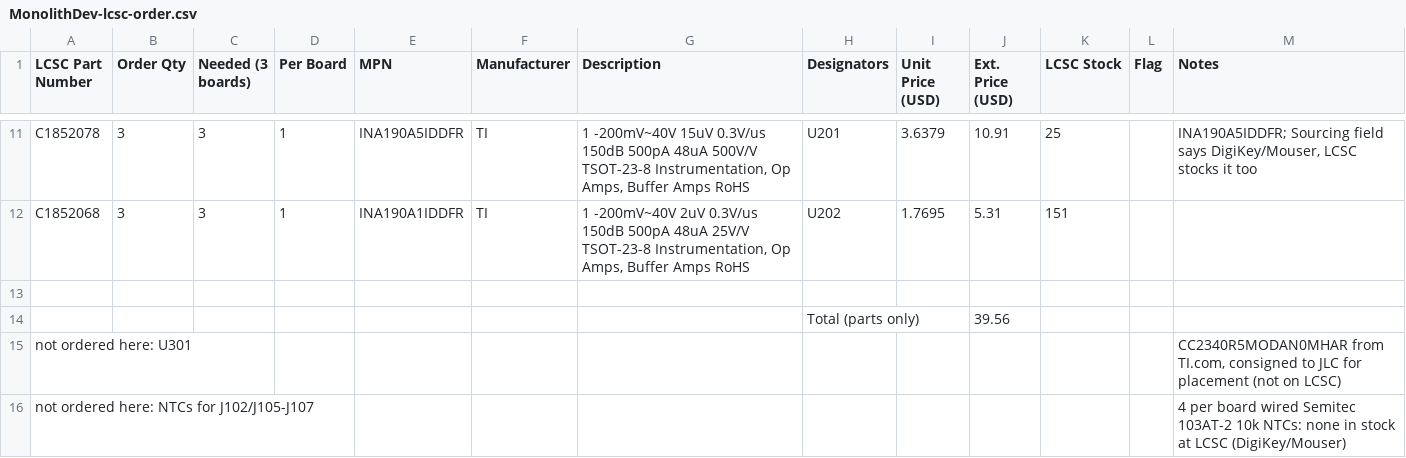
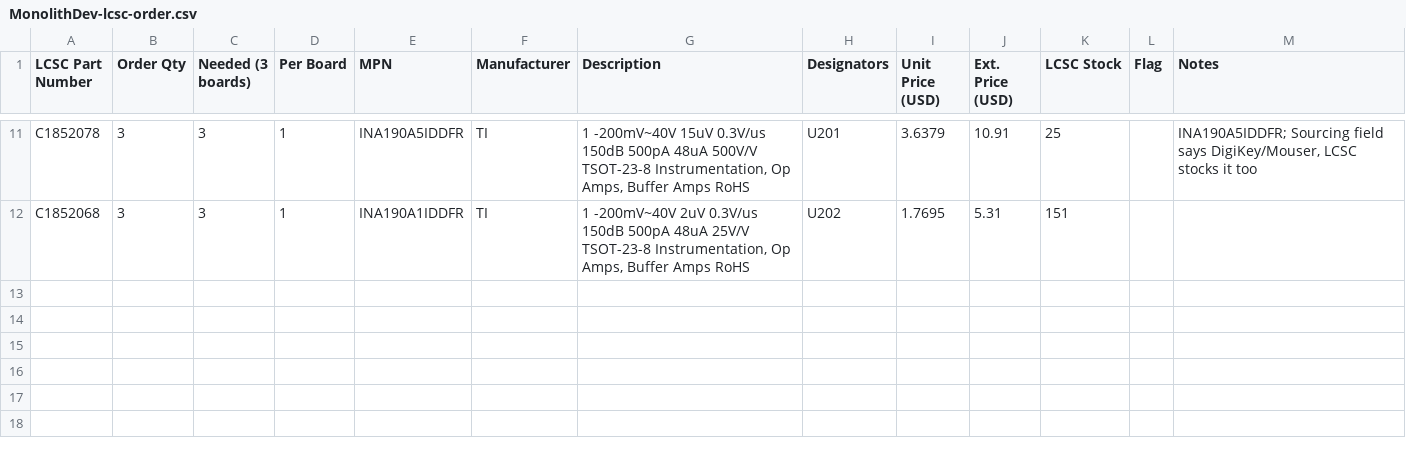
Before and after one commit to MidwestMotorBoy/Battery-Bank, a CSV file: DevBoard/fab/MonolithDev-lcsc-order.csv, drawn as a sheet; only a part is shown, gaps mark what is left out.

```diff
--- a/DevBoard/fab/MonolithDev-lcsc-order.csv
+++ b/DevBoard/fab/MonolithDev-lcsc-order.csv
@@ -12,5 +12 @@ C1852078,3,3,1,INA190A5IDDFR,TI,"1 -200mV~40V 15uV 0.3V/us 150dB 500pA 48uA 500V
 C1852068,3,3,1,INA190A1IDDFR,TI,"1 -200mV~40V 2uV 0.3V/us 150dB 500pA 48uA 25V/V TSOT-23-8 Instrumentation, Op Amps, Buffer Amps RoHS",U202,1.7695,5.31,151,,
-
-,,,,,,,Total (parts only),,39.56
-not ordered here: U301,,,,,,,,,,,,"CC2340R5MODAN0MHAR from TI.com, consigned to JLC for placement (not on LCSC)"
-not ordered here: NTCs for J102/J105-J107,,,,,,,,,,,,4 per board wired Semitec 103AT-2 10k NTCs: none in stock at LCSC (DigiKey/Mouser)
```
Also changed, not shown: 2 other files.
